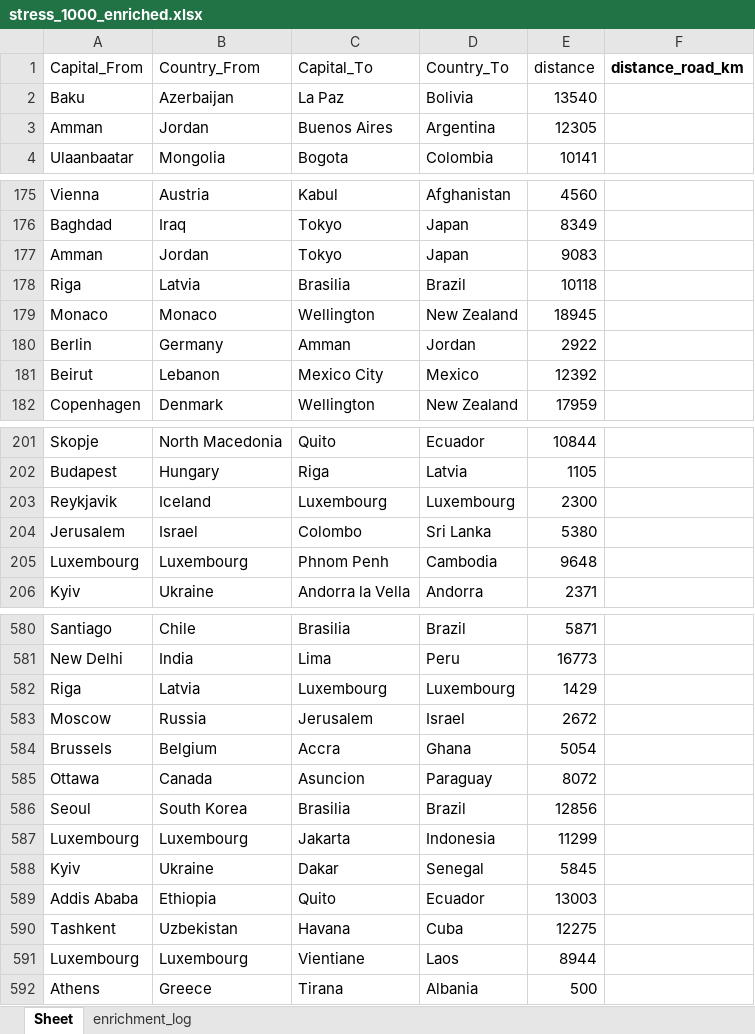
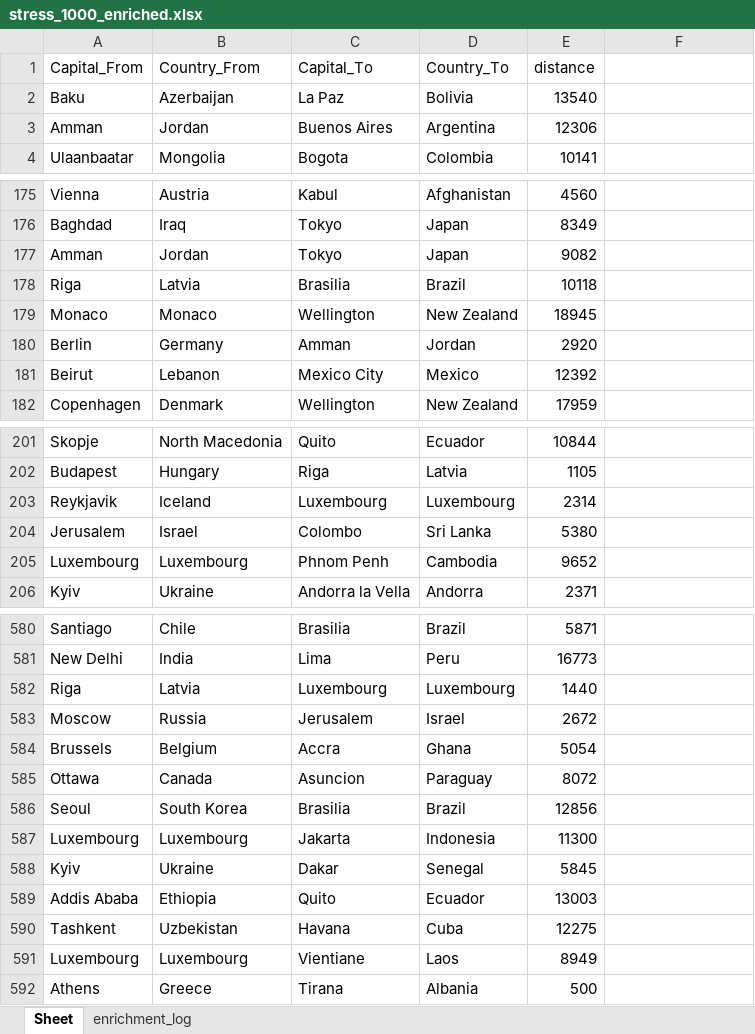
Before and after one commit to GVkyiv/excel-enrichment-Volenbovskyi, an Excel workbook: Data/Output/stress_1000_enriched.xlsx, sheet Sheet, drawn as a sheet; only a part is shown, gaps mark what is left out; values as stored, in another font and other column widths than the file's, no borders; the diff covers the shown part only; the diff names each change by its address in the sheet, - before the commit and + after, or states it on an @@ line.

```diff
--- a/Data/Output/stress_1000_enriched.xlsx (sheet Sheet)
+++ b/Data/Output/stress_1000_enriched.xlsx (sheet Sheet)
-F1: distance_road_km
+F1: (empty)
-E3 (distance): 12305
+E3 (distance): 12306
-E177 (distance): 9083
+E177 (distance): 9082
-E180 (distance): 2922
+E180 (distance): 2920
-E203 (distance): 2300
+E203 (distance): 2314
-E205 (distance): 9648
+E205 (distance): 9652
-E582 (distance): 1429
+E582 (distance): 1440
-E587 (distance): 11299
+E587 (distance): 11300
-E591 (distance): 8944
+E591 (distance): 8949
```
Also changed, not shown: 29 edited cells elsewhere in this sheet, sheet enrichment_log, Data/Output/broken_enriched.xlsx, Data/Output/capitals_population_demo.xlsx, 12 other files.
